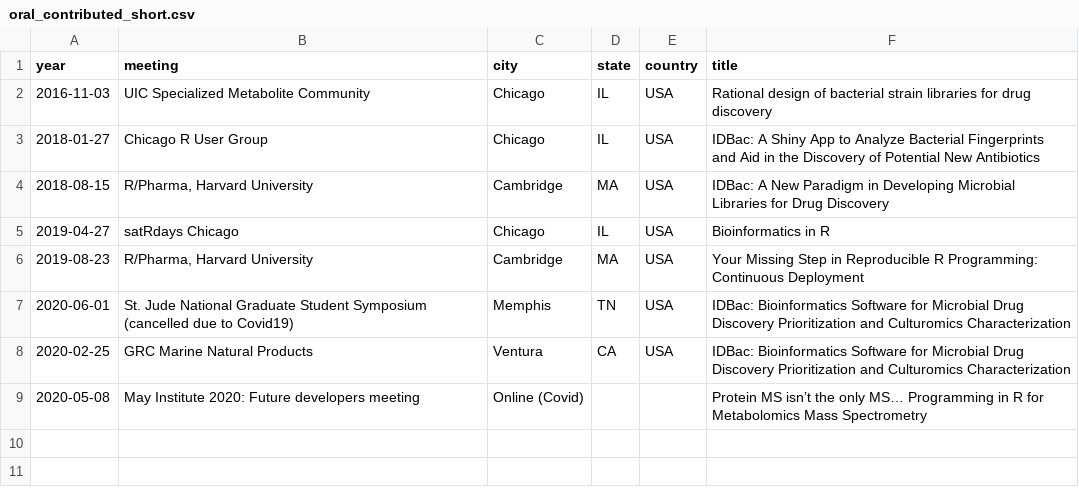
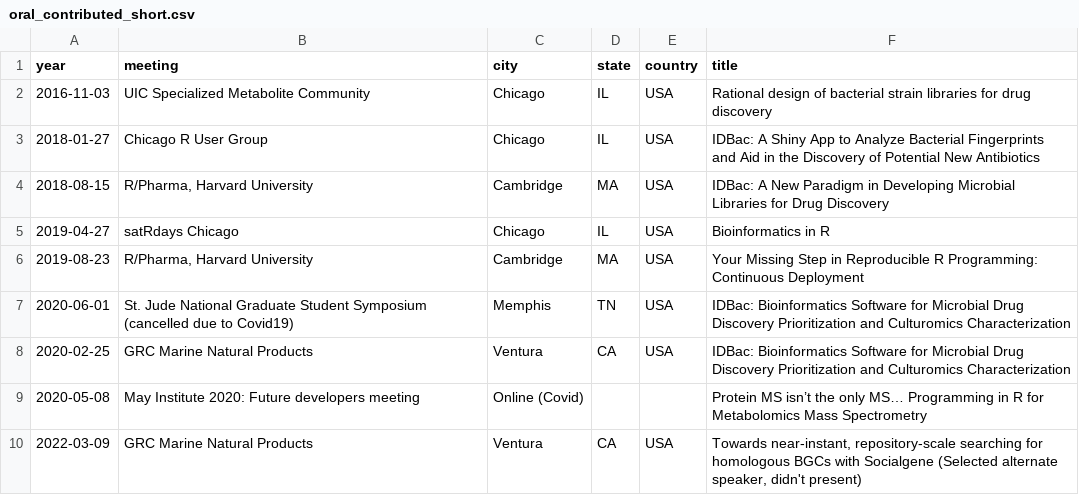
Before and after one commit to chasemc/resume, a CSV file: data/oral_contributed_short.csv, drawn as a sheet; the diff names each change by its address in the sheet, - before the commit and + after, or states it on an @@ line.

```diff
--- a/data/oral_contributed_short.csv
+++ b/data/oral_contributed_short.csv
+row 10: 2022-03-09 | GRC Marine Natural Products | Ventura | CA | USA | Towards near-instant, repository-scale searching for homologous BGCs with Socialgene (Selected alternate speaker, didn't present)
```
Also changed, not shown: data/oral_contributed.csv, data/poster_presentations.csv, 31 other files.
